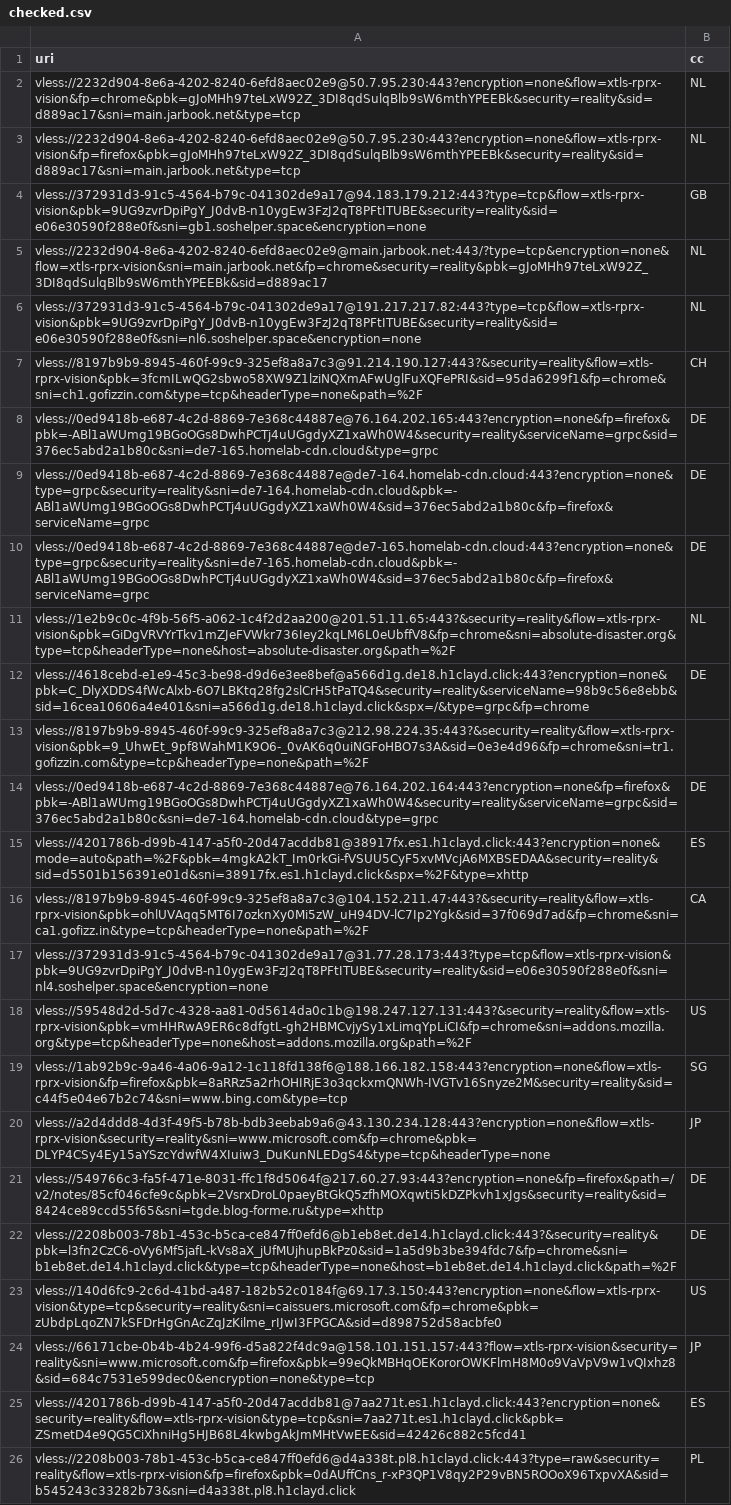
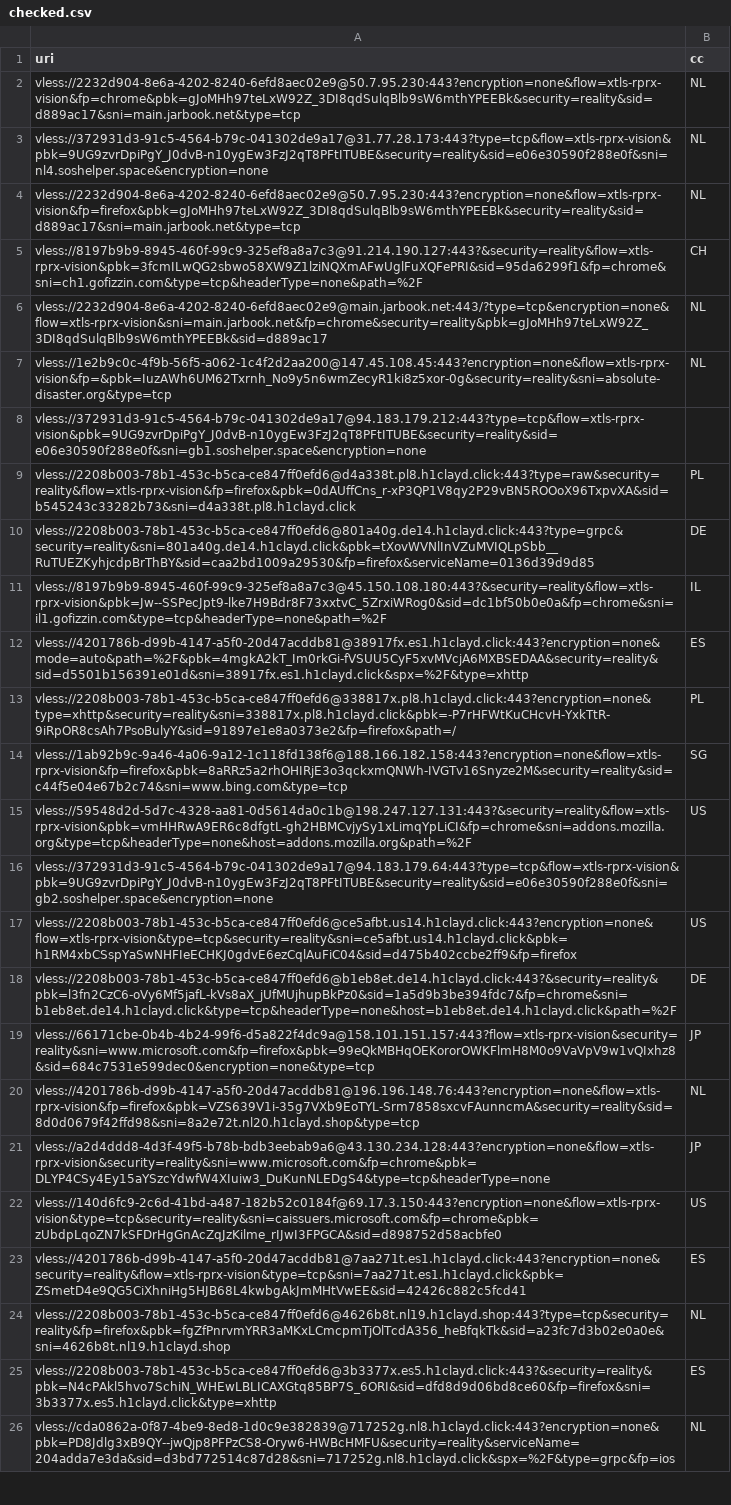
Before and after one commit to grisha-seleznev/free-vless-keys-russia, a CSV file: stage/checked.csv, drawn as a sheet; only a part is shown; removed rows and columns are numbered as before the commit, all else as after; the diff covers the shown part only; the diff names each change by its address in the sheet, - before the commit and + after, or states it on an @@ line.

```diff
--- a/stage/checked.csv
+++ b/stage/checked.csv
+row 3: vless://372931d3-91c5-4564-b79c-041302de9a17@31.77.28.173:443?type=tcp&flow=xtls-rprx-vision&pbk=9UG9zvrDpiPgY_J0dvB-n10ygEw3FzJ2qT8PFtITUBE&security=reality&sid=e06e30590f288e0f&sni=nl4.soshelper.space&encryption=none | NL
-row 4: vless://372931d3-91c5-4564-b79c-041302de9a17@94.183.179.212:443?type=tcp&flow=xtls-rprx-vision&pbk=9UG9zvrDpiPgY_J0dvB-n10ygEw3FzJ2qT8PFtITUBE&security=reality&sid=e06e30590f288e0f&sni=gb1.soshelper.space&encryption=none | GB
@@ row 7 moved to row 5: vless://8197b9b9-8945-460f-99c9-325ef8a8… @@
-row 6: vless://372931d3-91c5-4564-b79c-041302de9a17@191.217.217.82:443?type=tcp&flow=xtls-rprx-vision&pbk=9UG9zvrDpiPgY_J0dvB-n10ygEw3FzJ2qT8PFtITUBE&security=reality&sid=e06e30590f288e0f&sni=nl6.soshelper.space&encryption=none | NL
-row 8: vless://0ed9418b-e687-4c2d-8869-7e368c44887e@76.164.202.165:443?encryption=none&fp=firefox&pbk=-ABl1aWUmg19BGoOGs8DwhPCTj4uUGgdyXZ1xaWh0W4&security=reality&serviceName=grpc&sid=376ec5abd2a1b80c&sni=de7-165.homelab-cdn.cloud&type=grpc | DE
-row 9: vless://0ed9418b-e687-4c2d-8869-7e368c44887e@de7-164.homelab-cdn.cloud:443?encryption=none&type=grpc&security=reality&sni=de7-164.homelab-cdn.cloud&pbk=-ABl1aWUmg19BGoOGs8DwhPCTj4uUGgdyXZ1xaWh0W4&sid=376ec5abd2a1b80c&fp=firefox&serviceName=grpc | DE
-row 10: vless://0ed9418b-e687-4c2d-8869-7e368c44887e@de7-165.homelab-cdn.cloud:443?encryption=none&type=grpc&security=reality&sni=de7-165.homelab-cdn.cloud&pbk=-ABl1aWUmg19BGoOGs8DwhPCTj4uUGgdyXZ1xaWh0W4&sid=376ec5abd2a1b80c&fp=firefox&serviceName=grpc | DE
-A7 (uri): vless://1e2b9c0c-4f9b-56f5-a062-1c4f2d2aa200@201.51.11.65:443?&security=reality&flow=xtls-rprx-vision&pbk=GiDgVRVYrTkv1mZJeFVWkr736Iey2kqLM6L0eUbffV8&fp=chrome&sni=absolute-disaster.org&type=tcp&headerType=none&host=absolute-disaster.org&path=%2F
+A7 (uri): vless://1e2b9c0c-4f9b-56f5-a062-1c4f2d2aa200@147.45.108.45:443?encryption=none&flow=xtls-rprx-vision&fp=&pbk=IuzAWh6UM62Txrnh_No9y5n6wmZecyR1ki8z5xor-0g&security=reality&sni=absolute-disaster.org&type=tcp
+row 8: vless://372931d3-91c5-4564-b79c-041302de9a17@94.183.179.212:443?type=tcp&flow=xtls-rprx-vision&pbk=9UG9zvrDpiPgY_J0dvB-n10ygEw3FzJ2qT8PFtITUBE&security=reality&sid=e06e30590f288e0f&sni=gb1.soshelper.space&encryption=none
@@ row 26 moved to row 9: vless://2208b003-78b1-453c-b5ca-ce847ff0… @@
-A10 (uri): vless://4618cebd-e1e9-45c3-be98-d9d6e3ee8bef@a566d1g.de18.h1clayd.click:443?encryption=none&pbk=C_DlyXDDS4fWcAlxb-6O7LBKtq28fg2slCrH5tPaTQ4&security=reality&serviceName=98b9c56e8ebb&sid=16cea10606a4e401&sni=a566d1g.de18.h1clayd.click&spx=/&type=grpc&fp=chrome
+A10 (uri): vless://2208b003-78b1-453c-b5ca-ce847ff0efd6@801a40g.de14.h1clayd.click:443?type=grpc&security=reality&sni=801a40g.de14.h1clayd.click&pbk=tXovWVNlInVZuMVIQLpSbb__RuTUEZKyhjcdpBrThBY&sid=caa2bd1009a29530&fp=firefox&serviceName=0136d39d9d85
-row 13: vless://8197b9b9-8945-460f-99c9-325ef8a8a7c3@212.98.224.35:443?&security=reality&flow=xtls-rprx-vision&pbk=9_UhwEt_9pf8WahM1K9O6-_0vAK6q0uiNGFoHBO7s3A&sid=0e3e4d96&fp=chrome&sni=tr1.gofizzin.com&type=tcp&headerType=none&path=%2F
-row 14: vless://0ed9418b-e687-4c2d-8869-7e368c44887e@76.164.202.164:443?encryption=none&fp=firefox&pbk=-ABl1aWUmg19BGoOGs8DwhPCTj4uUGgdyXZ1xaWh0W4&security=reality&serviceName=grpc&sid=376ec5abd2a1b80c&sni=de7-164.homelab-cdn.cloud&type=grpc | DE
+row 11: vless://8197b9b9-8945-460f-99c9-325ef8a8a7c3@45.150.108.180:443?&security=reality&flow=xtls-rprx-vision&pbk=Jw--SSPecJpt9-lke7H9Bdr8F73xxtvC_5ZrxiWRog0&sid=dc1bf50b0e0a&fp=chrome&sni=il1.gofizzin.com&type=tcp&headerType=none&path=%2F | IL
-row 16: vless://8197b9b9-8945-460f-99c9-325ef8a8a7c3@104.152.211.47:443?&security=reality&flow=xtls-rprx-vision&pbk=ohlUVAqq5MT6I7ozknXy0Mi5zW_uH94DV-lC7Ip2Ygk&sid=37f069d7ad&fp=chrome&sni=ca1.gofizz.in&type=tcp&headerType=none&path=%2F | CA
-row 17: vless://372931d3-91c5-4564-b79c-041302de9a17@31.77.28.173:443?type=tcp&flow=xtls-rprx-vision&pbk=9UG9zvrDpiPgY_J0dvB-n10ygEw3FzJ2qT8PFtITUBE&security=reality&sid=e06e30590f288e0f&sni=nl4.soshelper.space&encryption=none
+row 13: vless://2208b003-78b1-453c-b5ca-ce847ff0efd6@338817x.pl8.h1clayd.click:443?encryption=none&type=xhttp&security=reality&sni=338817x.pl8.h1clayd.click&pbk=-P7rHFWtKuCHcvH-YxkTtR-9iRpOR8csAh7PsoBulyY&sid=91897e1e8a0373e2&fp=firefox&path=/ | PL
@@ row 19 moved to row 14: vless://1ab92b9c-9a46-4a06-9a12-1c118fd1… @@
+row 16: vless://372931d3-91c5-4564-b79c-041302de9a17@94.183.179.64:443?type=tcp&flow=xtls-rprx-vision&pbk=9UG9zvrDpiPgY_J0dvB-n10ygEw3FzJ2qT8PFtITUBE&security=reality&sid=e06e30590f288e0f&sni=gb2.soshelper.space&encryption=none
+row 17: vless://2208b003-78b1-453c-b5ca-ce847ff0efd6@ce5afbt.us14.h1clayd.click:443?encryption=none&flow=xtls-rprx-vision&type=tcp&security=reality&sni=ce5afbt.us14.h1clayd.click&pbk=h1RM4xbCSspYaSwNHFIeECHKJ0gdvE6ezCqlAuFiC04&sid=d475b402ccbe2ff9&fp=firefox | US
@@ row 22 moved to row 18: vless://2208b003-78b1-453c-b5ca-ce847ff0… @@
@@ row 24 moved to row 19: vless://66171cbe-0b4b-4b24-99f6-d5a822f4… @@
+row 20: vless://4201786b-d99b-4147-a5f0-20d47acddb81@196.196.148.76:443?encryption=none&flow=xtls-rprx-vision&fp=firefox&pbk=VZS639V1i-35g7VXb9EoTYL-Srm7858sxcvFAunncmA&security=reality&sid=8d0d0679f42ffd98&sni=8a2e72t.nl20.h1clayd.shop&type=tcp | NL
-row 21: vless://549766c3-fa5f-471e-8031-ffc1f8d5064f@217.60.27.93:443?encryption=none&fp=firefox&path=/v2/notes/85cf046cfe9c&pbk=2VsrxDroL0paeyBtGkQ5zfhMOXqwti5kDZPkvh1xJgs&security=reality&sid=8424ce89ccd55f65&sni=tgde.blog-forme.ru&type=xhttp | DE
+row 24: vless://2208b003-78b1-453c-b5ca-ce847ff0efd6@4626b8t.nl19.h1clayd.shop:443?type=tcp&security=reality&fp=firefox&pbk=fgZfPnrvmYRR3aMKxLCmcpmTjOlTcdA356_heBfqkTk&sid=a23fc7d3b02e0a0e&sni=4626b8t.nl19.h1clayd.shop | NL
+row 25: vless://2208b003-78b1-453c-b5ca-ce847ff0efd6@3b3377x.es5.h1clayd.click:443?&security=reality&pbk=N4cPAkl5hvo7SchiN_WHEwLBLICAXGtq85BP7S_6ORI&sid=dfd8d9d06bd8ce60&fp=firefox&sni=3b3377x.es5.h1clayd.click&type=xhttp | ES
@@ row 36 moved to row 26: vless://cda0862a-0f87-4be9-8ed8-1d0c9e38… @@
```
Also changed, not shown: 11 added rows, 11 removed rows, 3 moved rows and 3 edited cells elsewhere in this file, stage/polymarket.csv, 56 other files.
